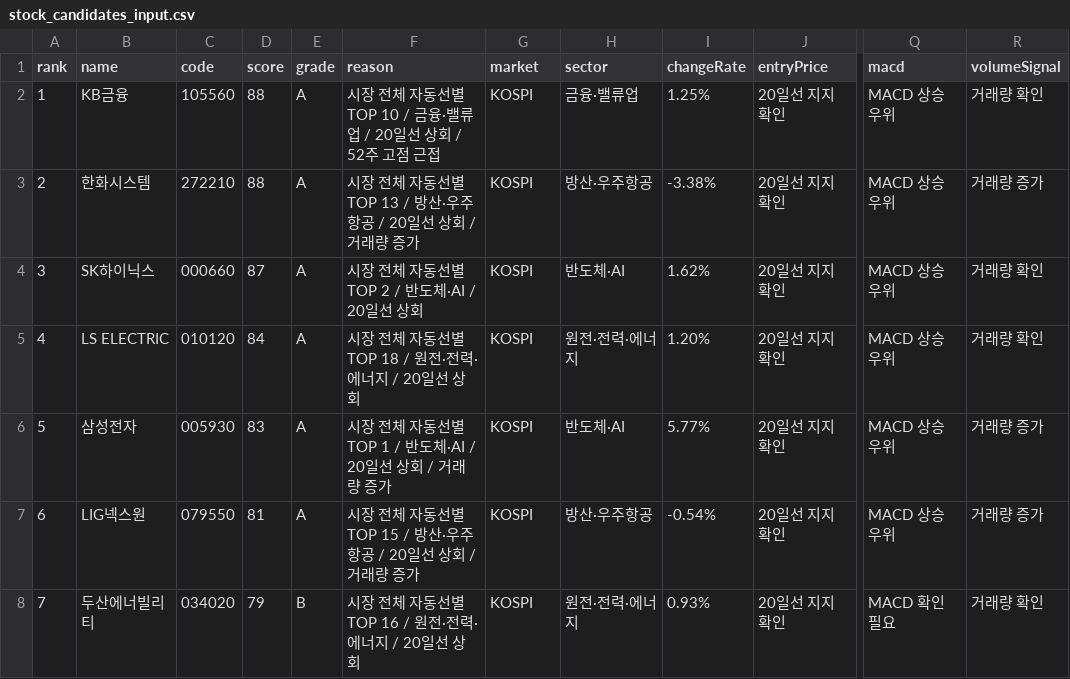
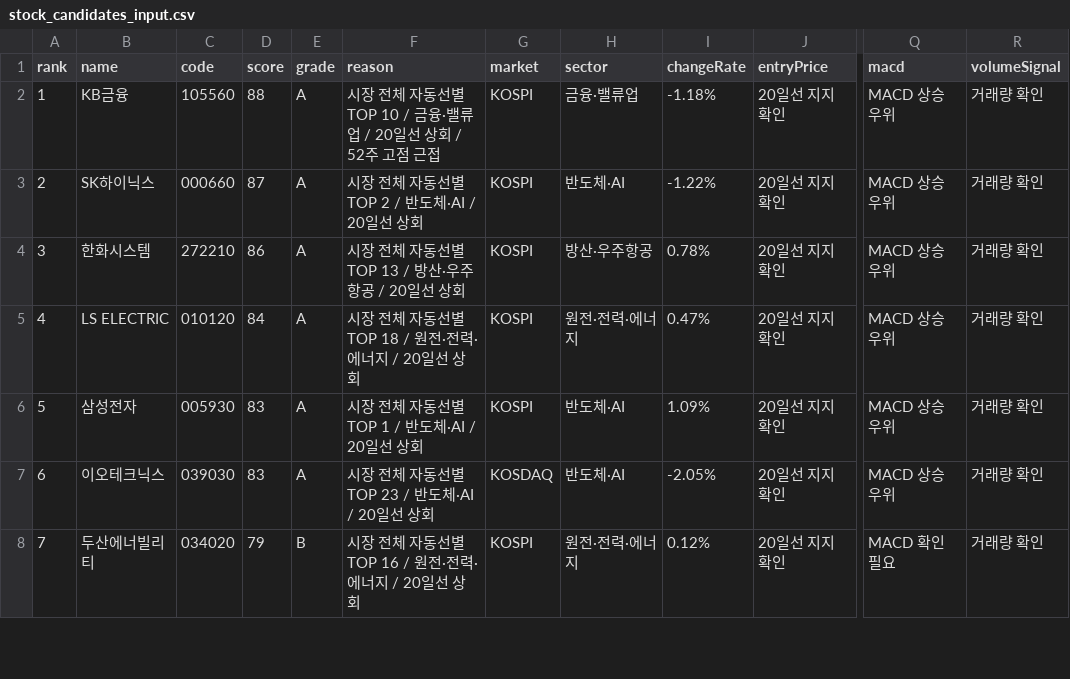
Before and after one commit to babbu28238/investment-json-data, a CSV file: stock_candidates_input.csv, drawn as a sheet; only a part is shown, gaps mark what is left out; the diff covers the shown part only; the diff names each change by its address in the sheet, - before the commit and + after, or states it on an @@ line.

```diff
--- a/stock_candidates_input.csv
+++ b/stock_candidates_input.csv
-I2 (changeRate): 1.25%
+I2 (changeRate): -1.18%
-B3 (name): 한화시스템
+B3 (name): SK하이닉스
-C3 (code): 272210
+C3 (code): 000660
-D3 (score): 88
+D3 (score): 87
-F3 (reason): 시장 전체 자동선별 TOP 13 / 방산·우주항공 / 20일선 상회 / 거래량 증가
+F3 (reason): 시장 전체 자동선별 TOP 2 / 반도체·AI / 20일선 상회
-H3 (sector): 방산·우주항공
+H3 (sector): 반도체·AI
-I3 (changeRate): -3.38%
+I3 (changeRate): -1.22%
-R3 (volumeSignal): 거래량 증가
+R3 (volumeSignal): 거래량 확인
-B4 (name): SK하이닉스
+B4 (name): 한화시스템
-C4 (code): 000660
+C4 (code): 272210
-D4 (score): 87
+D4 (score): 86
-F4 (reason): 시장 전체 자동선별 TOP 2 / 반도체·AI / 20일선 상회
+F4 (reason): 시장 전체 자동선별 TOP 13 / 방산·우주항공 / 20일선 상회
-H4 (sector): 반도체·AI
+H4 (sector): 방산·우주항공
-I4 (changeRate): 1.62%
+I4 (changeRate): 0.78%
-I5 (changeRate): 1.20%
+I5 (changeRate): 0.47%
-F6 (reason): 시장 전체 자동선별 TOP 1 / 반도체·AI / 20일선 상회 / 거래량 증가
+F6 (reason): 시장 전체 자동선별 TOP 1 / 반도체·AI / 20일선 상회
-I6 (changeRate): 5.77%
+I6 (changeRate): 1.09%
-R6:R7 (volumeSignal): 거래량 증가
+R6:R7 (volumeSignal): 거래량 확인
-B7 (name): LIG넥스원
+B7 (name): 이오테크닉스
-C7 (code): 079550
+C7 (code): 039030
-D7 (score): 81
+D7 (score): 83
-F7 (reason): 시장 전체 자동선별 TOP 15 / 방산·우주항공 / 20일선 상회 / 거래량 증가
+F7 (reason): 시장 전체 자동선별 TOP 23 / 반도체·AI / 20일선 상회
-G7 (market): KOSPI
+G7 (market): KOSDAQ
-H7 (sector): 방산·우주항공
+H7 (sector): 반도체·AI
-I7 (changeRate): -0.54%
+I7 (changeRate): -2.05%
-I8 (changeRate): 0.93%
+I8 (changeRate): 0.12%
```
Also changed, not shown: 120 edited cells elsewhere in this file, report_hints.csv, supply_flow_input.csv, 29 other files.
